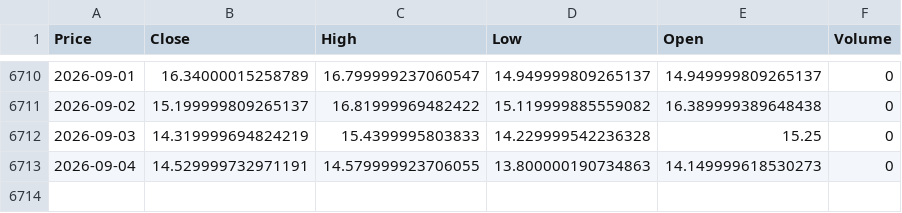
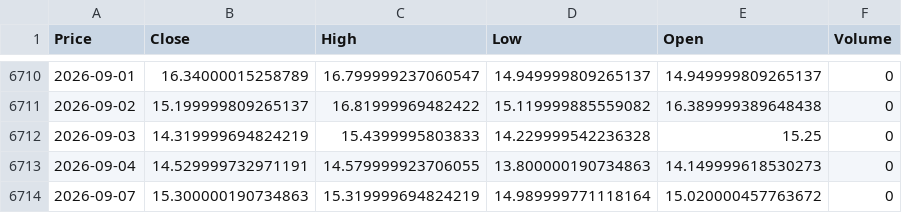
Before and after one commit to newyorkwoo/buyStock, a CSV file: public/data/raw/vix_2000.csv, drawn as a sheet; only a part is shown, gaps mark what is left out; the diff names each change by its address in the sheet, - before the commit and + after, or states it on an @@ line.

```diff
--- a/public/data/raw/vix_2000.csv
+++ b/public/data/raw/vix_2000.csv
+row 6714: 2026-09-07 | 15.300000190734863 | 15.319999694824219 | 14.989999771118164 | 15.020000457763672 | 0
```
Also changed, not shown: public/data/raw/nasdaq_2000.csv.
